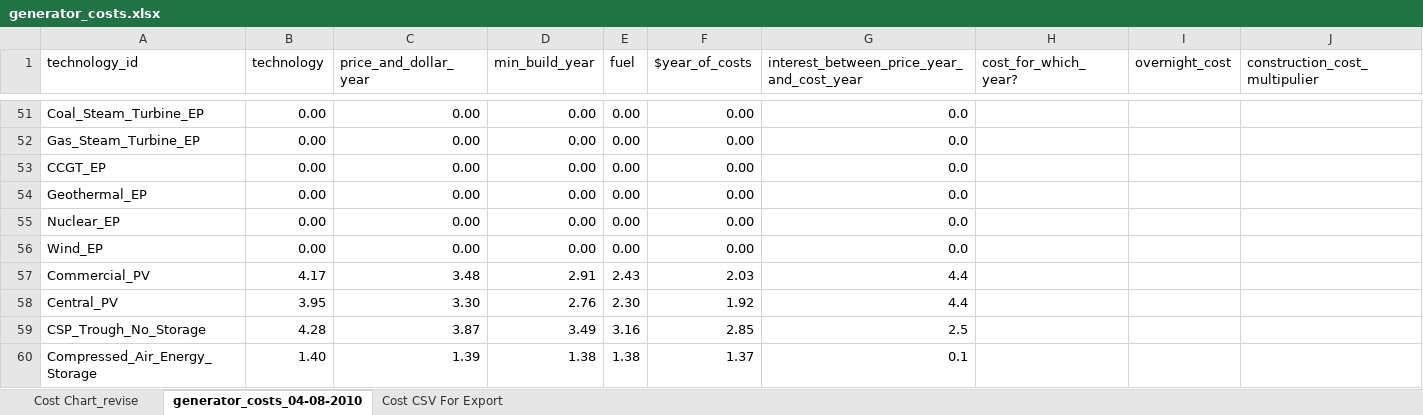
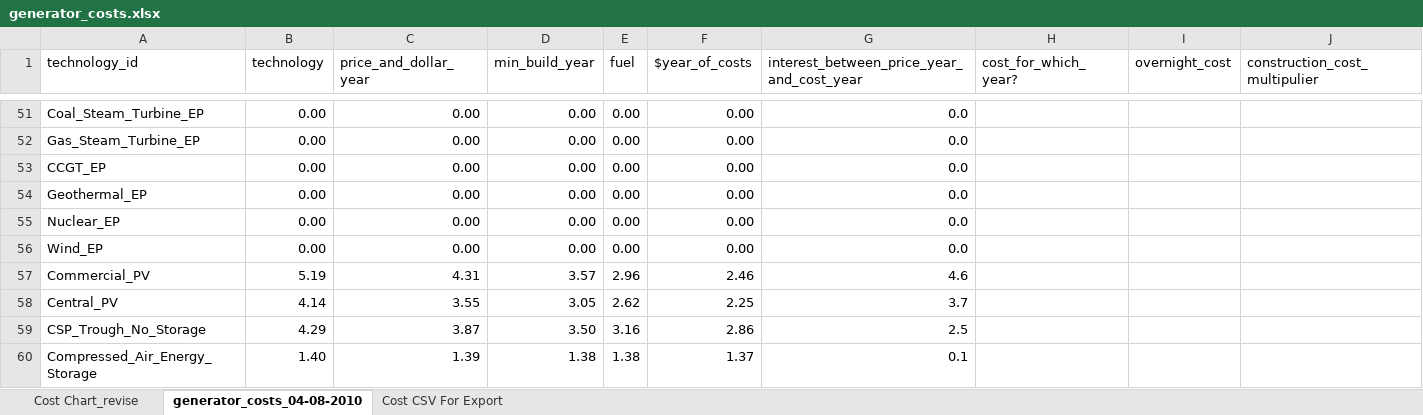
Before and after one commit to josiahjohnston/SWITCH-AMPL-RAEL, an Excel workbook: DatabasePrep/GeneratorInfo/generator_costs.xlsx, sheet generator_costs_04-08-2010, drawn as a sheet; only a part is shown, gaps mark what is left out; values as stored, in another font and other column widths than the file's, no borders; the diff covers the shown part only; the diff names each change by its address in the sheet, - before the commit and + after, or states it on an @@ line.

Commit message:
Put Load Areas WECC v2.sql and proposed projects.sql under version control as they're quite important
Build WECC Cap Factors.sql
- moved transmission efficiency calculation to postgresql
- moved proposed projects.csv import into this script
- fixed CSP trough area calculation
- added cumulative_avg_MW_tech_load_area and rank_by_tech_in_load_area for subsampling


get_switch_input_tables.sh
- added number_of_years_per_period and changed load scaling to the middle of the period
- added subsampling of solar capacity factors

windsun.mod

- added factor_to_bring_annual_costs_to_start_of_period to make discounting consistent between the model and record results

- added pumped hydro storage cost data

- added variables ConsumeDistributedPower, RedirectDistributedPower etc to aid in the moving of distributed power around such that the correct distribution losses are incurred

- changed DispatchGen to ProducePowerNonIntermittent for nonintermittents (wraps up baseload and dispatchable into one variable)

- same as above, but for all generators for existing plants

- divided conservation of energy into distributed and nondistributed to do distribution losses correctly

- changed the reserve margin to look like Satisfy_Load

- modified Min_Gen_Fraction_From_Solar to be consistent with new distribution formation

- changed some of the hydro and CAES constraints to <= or >= from = for runtime considerations


windsun.run

- added multithreading support
- added extra reporting variables


switch.run
- removed enable_min_solar_production (can be found in previous versions)

basicstats.run
- changes consistent with other further upstream changes
- fixed spilled power calculation

record_results.run
- changes consistent with other further upstream changes

```diff
--- a/DatabasePrep/GeneratorInfo/generator_costs.xlsx (sheet generator_costs_04-08-2010)
+++ b/DatabasePrep/GeneratorInfo/generator_costs.xlsx (sheet generator_costs_04-08-2010)
-B57 (technology): 4.17
+B57 (technology): 5.19
-C57 (price_and_dollar_year): 3.48
+C57 (price_and_dollar_year): 4.31
-D57 (min_build_year): 2.91
+D57 (min_build_year): 3.57
-E57 (fuel): 2.43
+E57 (fuel): 2.96
-F57 ($year_of_costs): 2.03
+F57 ($year_of_costs): 2.46
-G57: 4.4
+G57: 4.6
-B58 (technology): 3.95
+B58 (technology): 4.14
-C58 (price_and_dollar_year): 3.30
+C58 (price_and_dollar_year): 3.55
-D58 (min_build_year): 2.76
+D58 (min_build_year): 3.05
-E58 (fuel): 2.30
+E58 (fuel): 2.62
-F58 ($year_of_costs): 1.92
+F58 ($year_of_costs): 2.25
-G58: 4.4
+G58: 3.7
-B59 (technology): 4.28
+B59 (technology): 4.29
-D59 (min_build_year): 3.49
+D59 (min_build_year): 3.50
-F59 ($year_of_costs): 2.85
+F59 ($year_of_costs): 2.86
```
Also changed, not shown: 50 edited cells elsewhere in this sheet, sheet Cost CSV For Export, charts or pictures, 14 other files.
